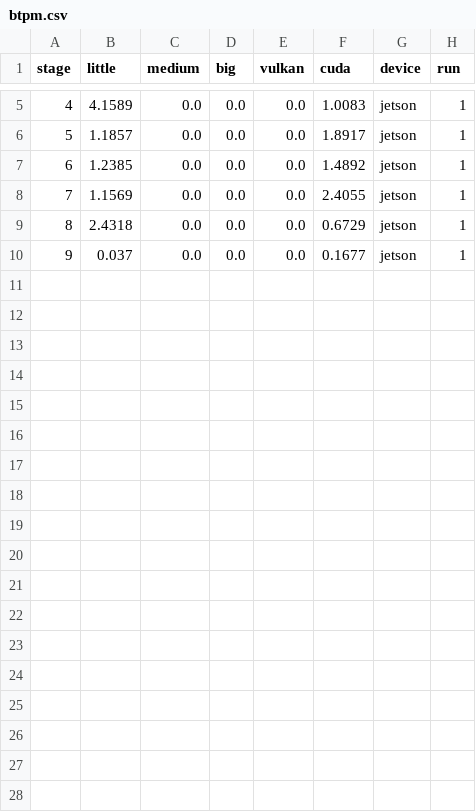
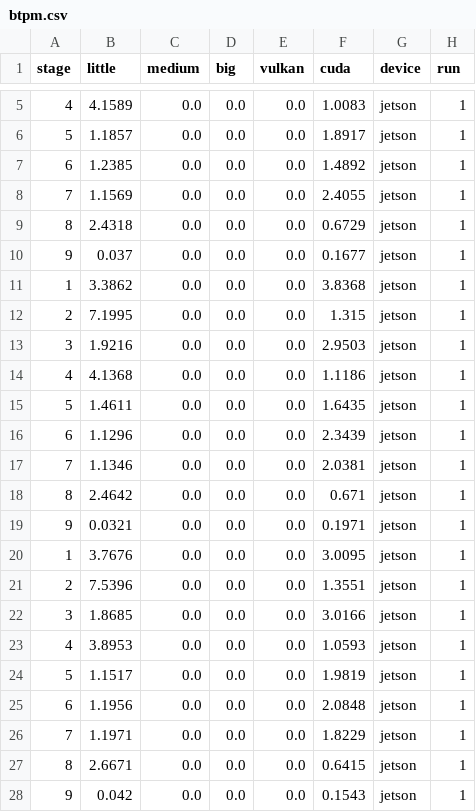
Before and after one commit to ucsc-redwood/better-together, a CSV file: data/bm_logs/jetson/cifar-sparse/cu/btpm.csv, drawn as a sheet; only a part is shown, gaps mark what is left out; the diff names each change by its address in the sheet, - before the commit and + after, or states it on an @@ line.

```diff
--- a/data/bm_logs/jetson/cifar-sparse/cu/btpm.csv
+++ b/data/bm_logs/jetson/cifar-sparse/cu/btpm.csv
+row 11: 1 | 3.3862 | 0.0 | 0.0 | 0.0 | 3.8368 | jetson | 1
+row 12: 2 | 7.1995 | 0.0 | 0.0 | 0.0 | 1.315 | jetson | 1
+row 13: 3 | 1.9216 | 0.0 | 0.0 | 0.0 | 2.9503 | jetson | 1
+row 14: 4 | 4.1368 | 0.0 | 0.0 | 0.0 | 1.1186 | jetson | 1
+row 15: 5 | 1.4611 | 0.0 | 0.0 | 0.0 | 1.6435 | jetson | 1
+row 16: 6 | 1.1296 | 0.0 | 0.0 | 0.0 | 2.3439 | jetson | 1
+row 17: 7 | 1.1346 | 0.0 | 0.0 | 0.0 | 2.0381 | jetson | 1
+row 18: 8 | 2.4642 | 0.0 | 0.0 | 0.0 | 0.671 | jetson | 1
+row 19: 9 | 0.0321 | 0.0 | 0.0 | 0.0 | 0.1971 | jetson | 1
+row 20: 1 | 3.7676 | 0.0 | 0.0 | 0.0 | 3.0095 | jetson | 1
+row 21: 2 | 7.5396 | 0.0 | 0.0 | 0.0 | 1.3551 | jetson | 1
+row 22: 3 | 1.8685 | 0.0 | 0.0 | 0.0 | 3.0166 | jetson | 1
+row 23: 4 | 3.8953 | 0.0 | 0.0 | 0.0 | 1.0593 | jetson | 1
+row 24: 5 | 1.1517 | 0.0 | 0.0 | 0.0 | 1.9819 | jetson | 1
+row 25: 6 | 1.1956 | 0.0 | 0.0 | 0.0 | 2.0848 | jetson | 1
+row 26: 7 | 1.1971 | 0.0 | 0.0 | 0.0 | 1.8229 | jetson | 1
+row 27: 8 | 2.6671 | 0.0 | 0.0 | 0.0 | 0.6415 | jetson | 1
+row 28: 9 | 0.042 | 0.0 | 0.0 | 0.0 | 0.1543 | jetson | 1
```
Also changed, not shown: data/bm_logs/jetson/cifar-dense/cu/btpm.csv, data/bm_logs/jetson/cifar-dense/cu/isolated.csv, 9 other files.
